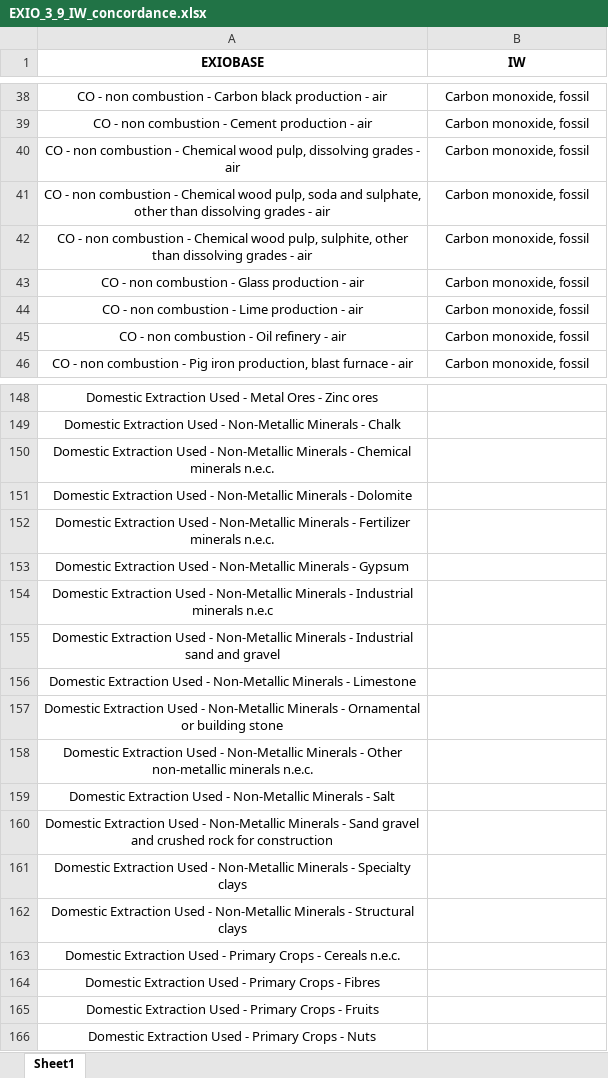
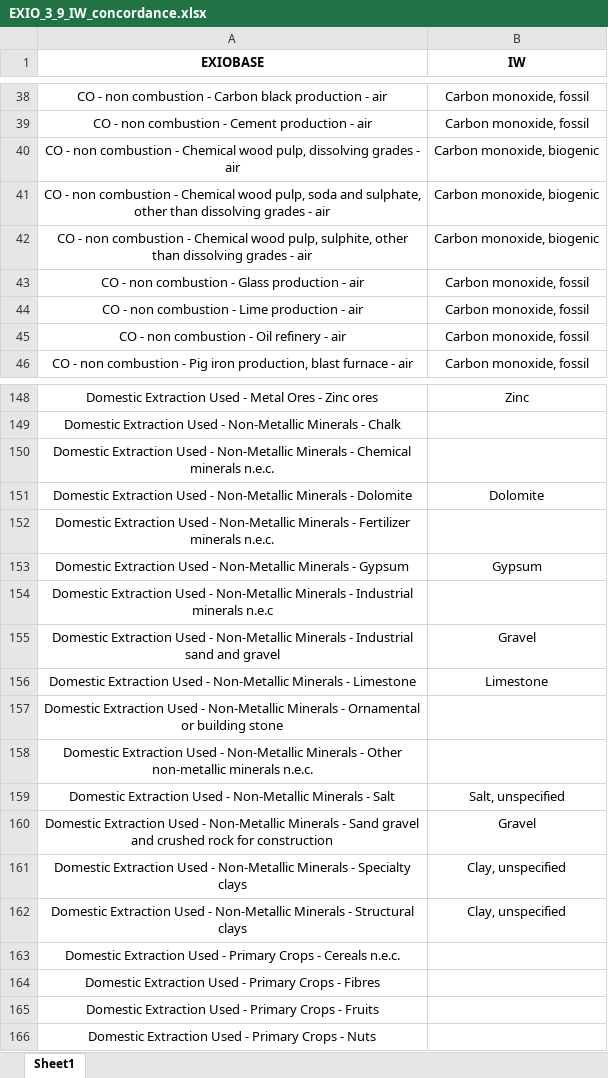
Before and after one commit to CIRAIG/IWP_Reborn, an Excel workbook: Data/mappings/exiobase/EXIO_3_9_IW_concordance.xlsx, sheet Sheet1, drawn as a sheet; only a part is shown, gaps mark what is left out; values as stored, in another font and other column widths than the file's, no borders; the diff covers the shown part only; the diff names each change by its address in the sheet, - before the commit and + after, or states it on an @@ line.

```diff
--- a/Data/mappings/exiobase/EXIO_3_9_IW_concordance.xlsx (sheet Sheet1)
+++ b/Data/mappings/exiobase/EXIO_3_9_IW_concordance.xlsx (sheet Sheet1)
-B40:B42 (IW): Carbon monoxide, fossil
+B40:B42 (IW): Carbon monoxide, biogenic
-B148 (IW): (empty)
+B148 (IW): Zinc
-B151 (IW): (empty)
+B151 (IW): Dolomite
-B153 (IW): (empty)
+B153 (IW): Gypsum
-B155 (IW): (empty)
+B155 (IW): Gravel
-B156 (IW): (empty)
+B156 (IW): Limestone
-B159 (IW): (empty)
+B159 (IW): Salt, unspecified
-B160 (IW): (empty)
+B160 (IW): Gravel
-B161:B162 (IW): (empty)
+B161:B162 (IW): Clay, unspecified
```
Also changed, not shown: 21 edited cells elsewhere in this sheet, Data/mappings/ei312/ei_iw_mapping.xlsx, Data/mappings/exiobase/EXIO_3_8_IW_concordance.xlsx, 7 other files.
